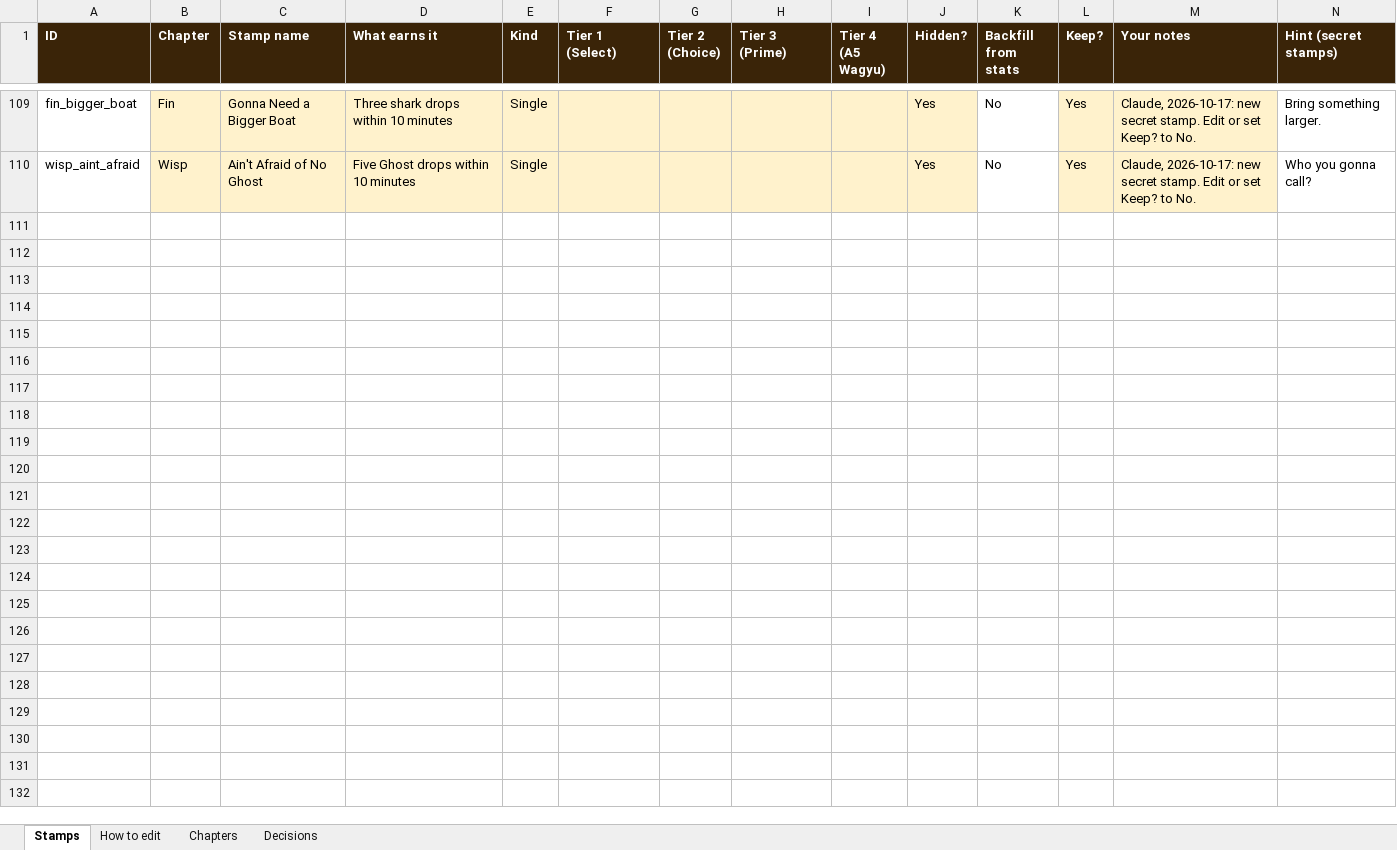
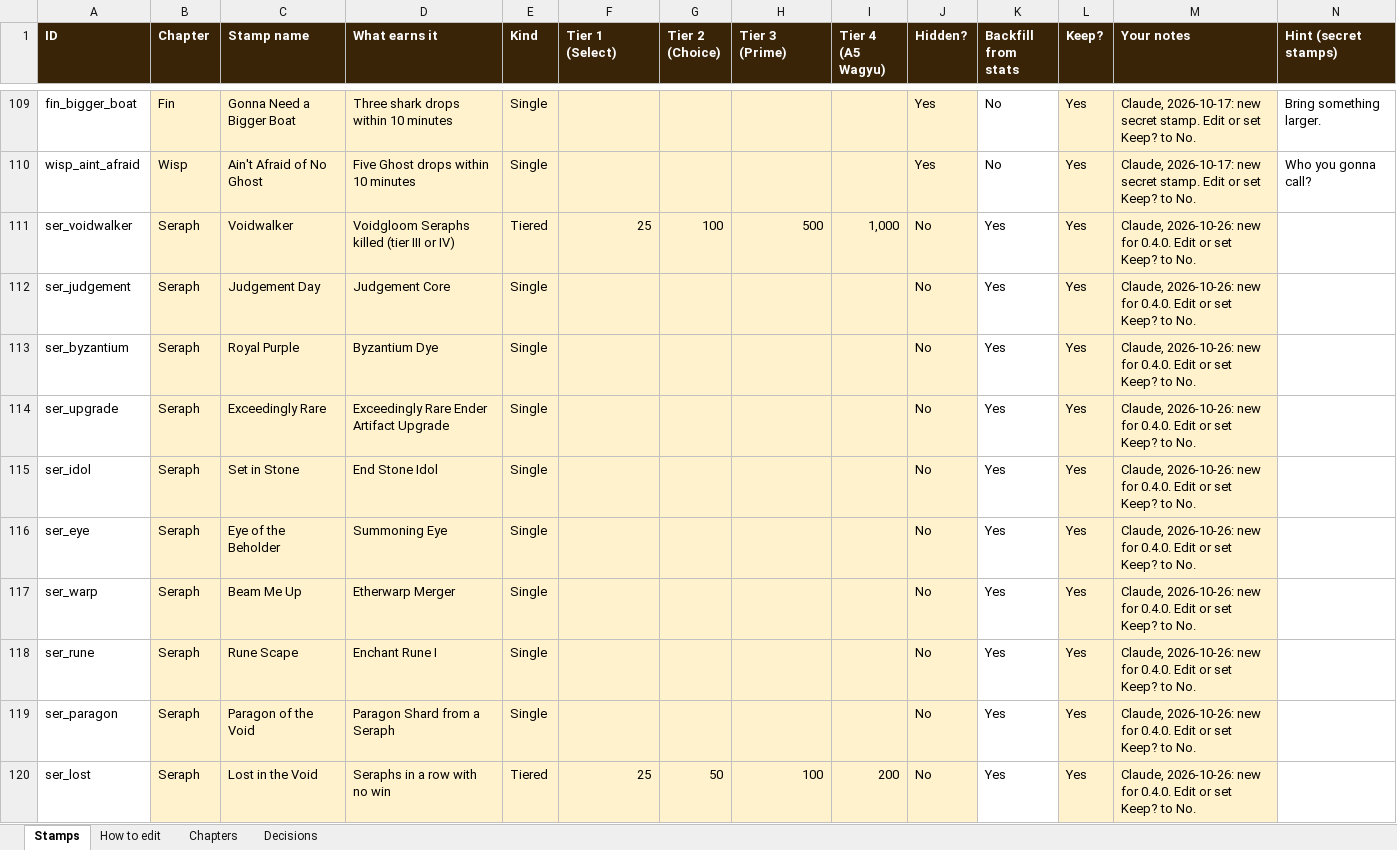
Before and after one commit to MatejPechoucek/SBCS, an Excel workbook: docs/ledger_stamps.xlsx, sheet Stamps, drawn as a sheet; only a part is shown, gaps mark what is left out; values as stored, in another font and other column widths than the file's, no borders; conditional formats not drawn; the diff covers the shown part only; the diff names each change by its address in the sheet, - before the commit and + after, or states it on an @@ line.

```diff
--- a/docs/ledger_stamps.xlsx (sheet Stamps)
+++ b/docs/ledger_stamps.xlsx (sheet Stamps)
+row 111: ser_voidwalker | Seraph | Voidwalker | Voidgloom Seraphs killed (tier III or IV) | Tiered | 25 | 100 | 500 | 1,000 | No | Yes | Yes | Claude, 2026-10-26: new for 0.4.0. Edit or set Keep? to No.
+row 112: ser_judgement | Seraph | Judgement Day | Judgement Core | Single |  |  |  |  | No | Yes | Yes | Claude, 2026-10-26: new for 0.4.0. Edit or set Keep? to No.
+row 113: ser_byzantium | Seraph | Royal Purple | Byzantium Dye | Single |  |  |  |  | No | Yes | Yes | Claude, 2026-10-26: new for 0.4.0. Edit or set Keep? to No.
+row 114: ser_upgrade | Seraph | Exceedingly Rare | Exceedingly Rare Ender Artifact Upgrade | Single |  |  |  |  | No | Yes | Yes | Claude, 2026-10-26: new for 0.4.0. Edit or set Keep? to No.
+row 115: ser_idol | Seraph | Set in Stone | End Stone Idol | Single |  |  |  |  | No | Yes | Yes | Claude, 2026-10-26: new for 0.4.0. Edit or set Keep? to No.
+row 116: ser_eye | Seraph | Eye of the Beholder | Summoning Eye | Single |  |  |  |  | No | Yes | Yes | Claude, 2026-10-26: new for 0.4.0. Edit or set Keep? to No.
+row 117: ser_warp | Seraph | Beam Me Up | Etherwarp Merger | Single |  |  |  |  | No | Yes | Yes | Claude, 2026-10-26: new for 0.4.0. Edit or set Keep? to No.
+row 118: ser_rune | Seraph | Rune Scape | Enchant Rune I | Single |  |  |  |  | No | Yes | Yes | Claude, 2026-10-26: new for 0.4.0. Edit or set Keep? to No.
+row 119: ser_paragon | Seraph | Paragon of the Void | Paragon Shard from a Seraph | Single |  |  |  |  | No | Yes | Yes | Claude, 2026-10-26: new for 0.4.0. Edit or set Keep? to No.
+row 120: ser_lost | Seraph | Lost in the Void | Seraphs in a row with no win | Tiered | 25 | 50 | 100 | 200 | No | Yes | Yes | Claude, 2026-10-26: new for 0.4.0. Edit or set Keep? to No.
```
Also changed, not shown: 26 added rows and 1 edited cell elsewhere in this sheet, sheet Chapters, sheet Decisions, 13 other files.
